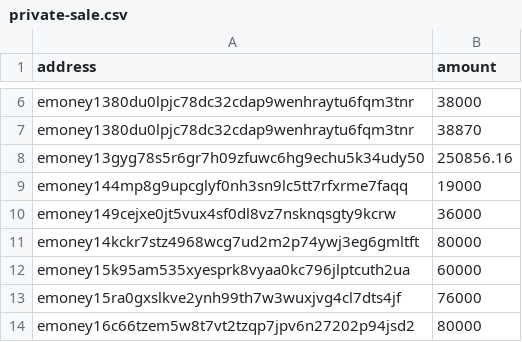
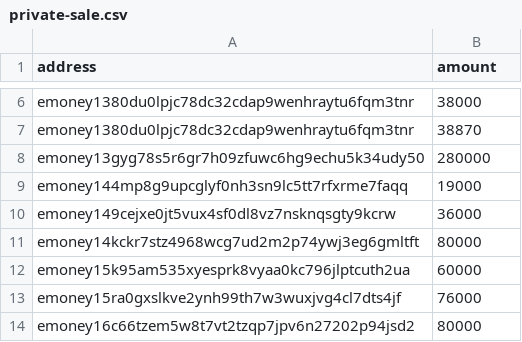
Before and after one commit to e-money/networks, a CSV file: emoney-2/private-sale.csv, drawn as a sheet; only a part is shown, gaps mark what is left out.

Commit message:
Update private sale allocation

```diff
--- a/emoney-2/private-sale.csv
+++ b/emoney-2/private-sale.csv
@@ -7,3 +7,3 @@ emoney1380du0lpjc78dc32cdap9wenhraytu6fqm3tnr,38000
 emoney1380du0lpjc78dc32cdap9wenhraytu6fqm3tnr,38870
-emoney13gyg78s5r6gr7h09zfuwc6hg9echu5k34udy50,250856.16
+emoney13gyg78s5r6gr7h09zfuwc6hg9echu5k34udy50,280000
 emoney144mp8g9upcglyf0nh3sn9lc5tt7rfxrme7faqq,19000
```
